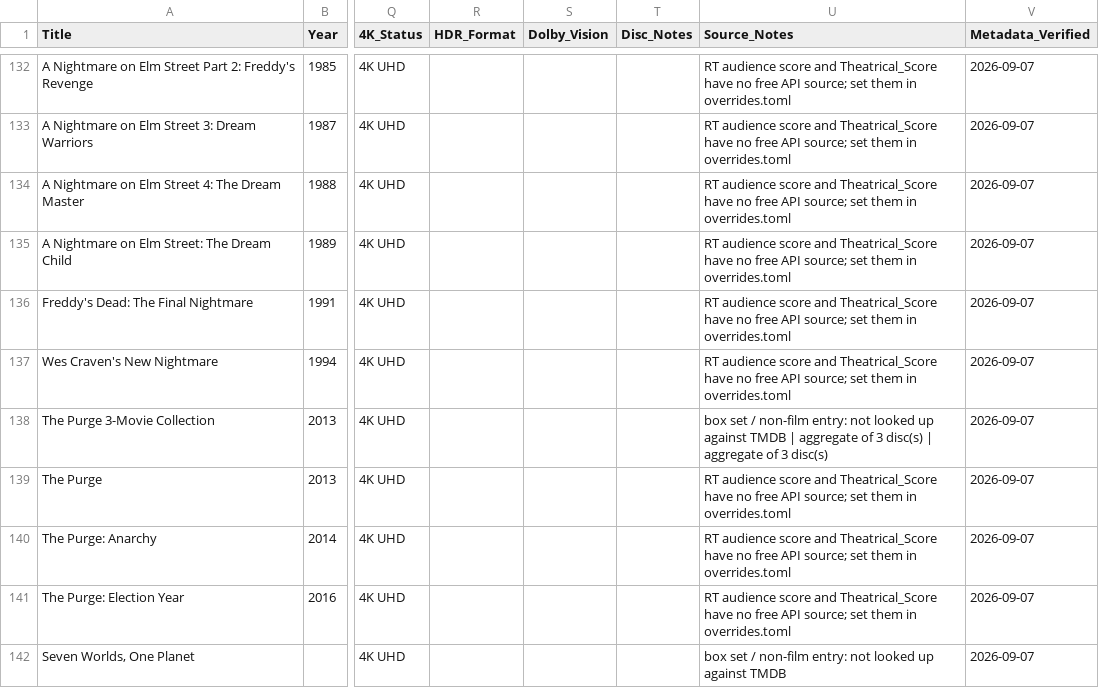
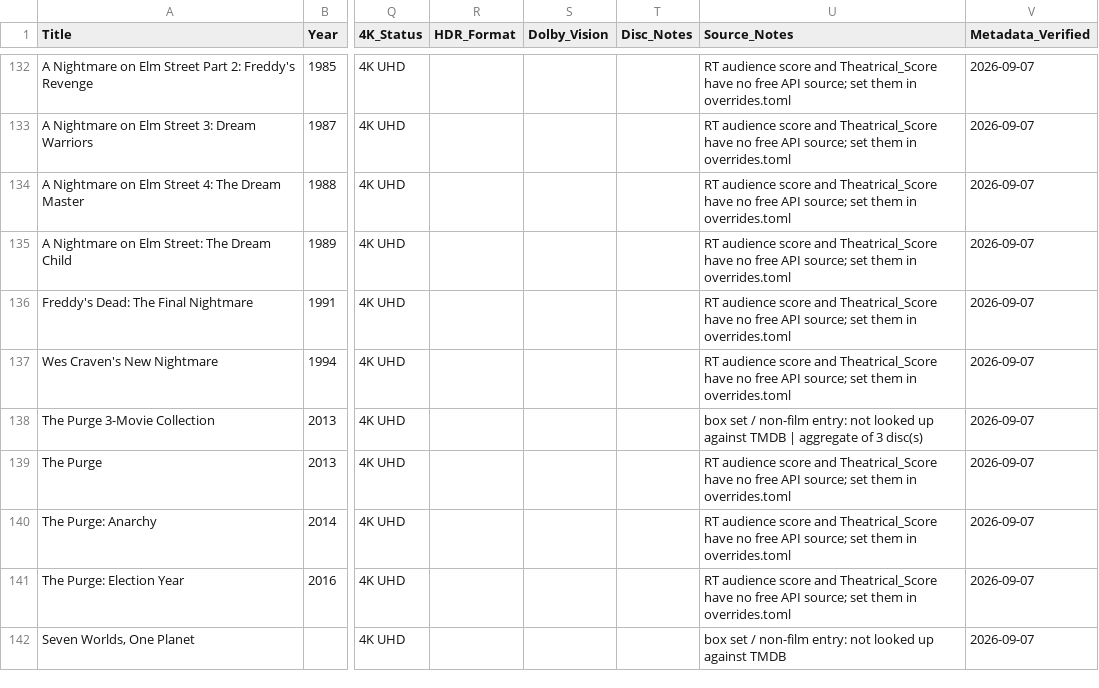
Before and after one commit to txrunn/scripts, a CSV file: movie-collection/site/collection.csv, drawn as a sheet; only a part is shown, gaps mark what is left out; the diff covers the shown part only; the diff names each change by its address in the sheet, - before the commit and + after, or states it on an @@ line.

```diff
--- a/movie-collection/site/collection.csv
+++ b/movie-collection/site/collection.csv
-U138 (Source_Notes): …3 disc(s) | aggregate of 3 disc(s)
+U138 (Source_Notes): …3 disc(s)
```
Also changed, not shown: 6 edited cells elsewhere in this file, 2 other files.
